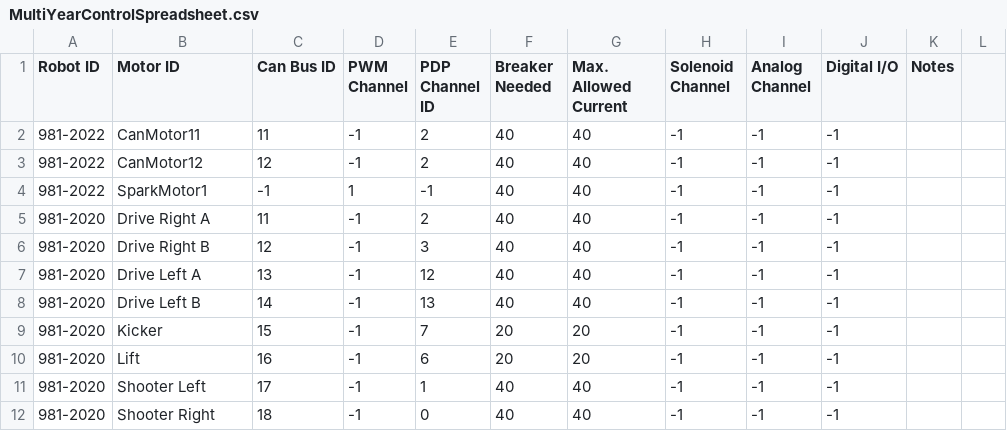
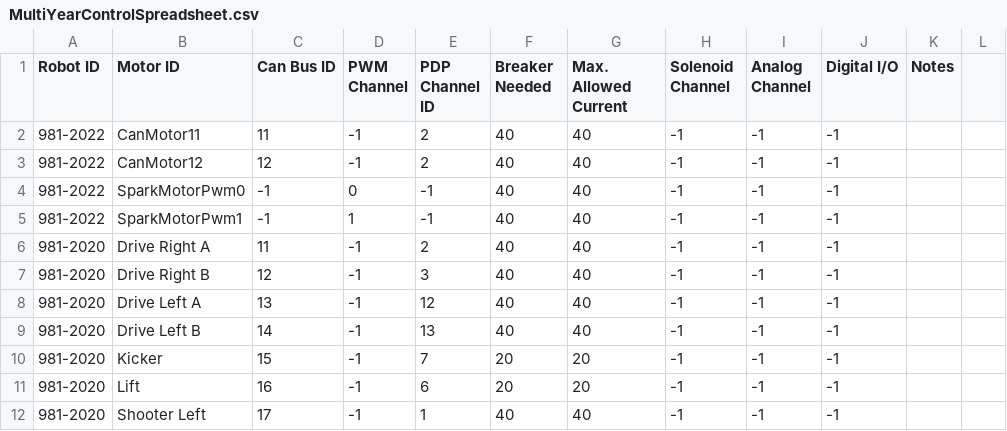
Before and after one commit to SnoBotics981/981LabViewComponents, a CSV file: MultiYearControlSpreadsheet.csv, drawn as a sheet; only a part is shown; the shorter side is filled out with more unchanged rows.

```diff
--- a/MultiYearControlSpreadsheet.csv
+++ b/MultiYearControlSpreadsheet.csv
@@ -3,3 +3,4 @@ Robot ID,Motor ID,Can Bus ID,PWM Channel,PDP Channel ID,Breaker Needed,Max. Allo
 981-2022,CanMotor12,12,-1,2,40,40,-1,-1,-1,,
-981-2022,SparkMotor1,-1,1,-1,40,40,-1,-1,-1,,
+981-2022,SparkMotorPwm0,-1,0,-1,40,40,-1,-1,-1,,
+981-2022,SparkMotorPwm1,-1,1,-1,40,40,-1,-1,-1,,
 981-2020,Drive Right A,11,-1,2,40,40,-1,-1,-1,,
```
Also changed, not shown: MultiYearConstantSpreadsheet.csv, 5 other files.
